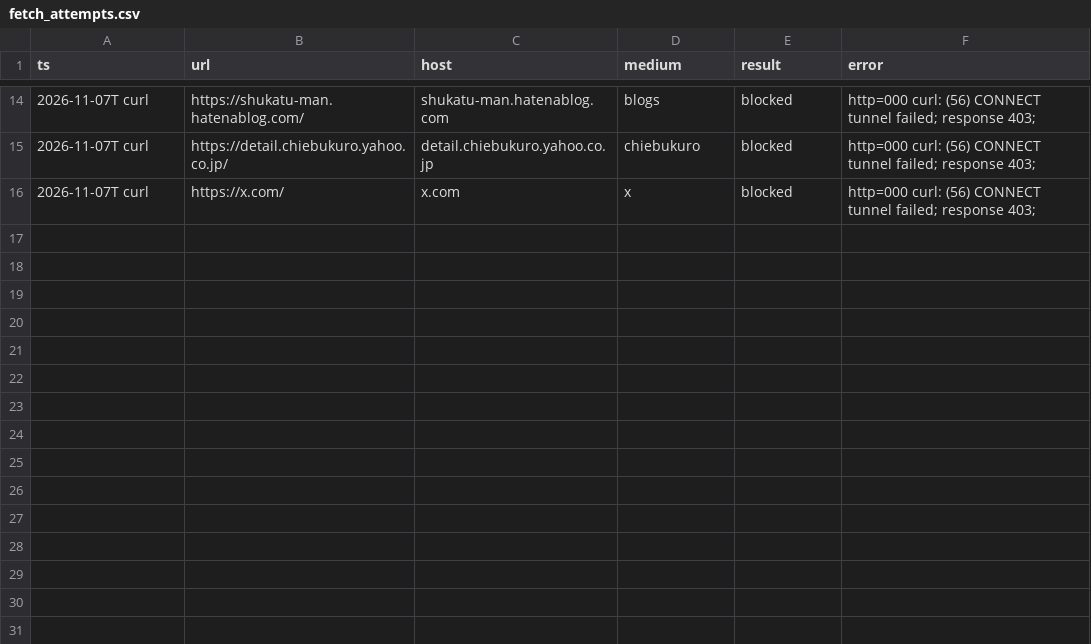
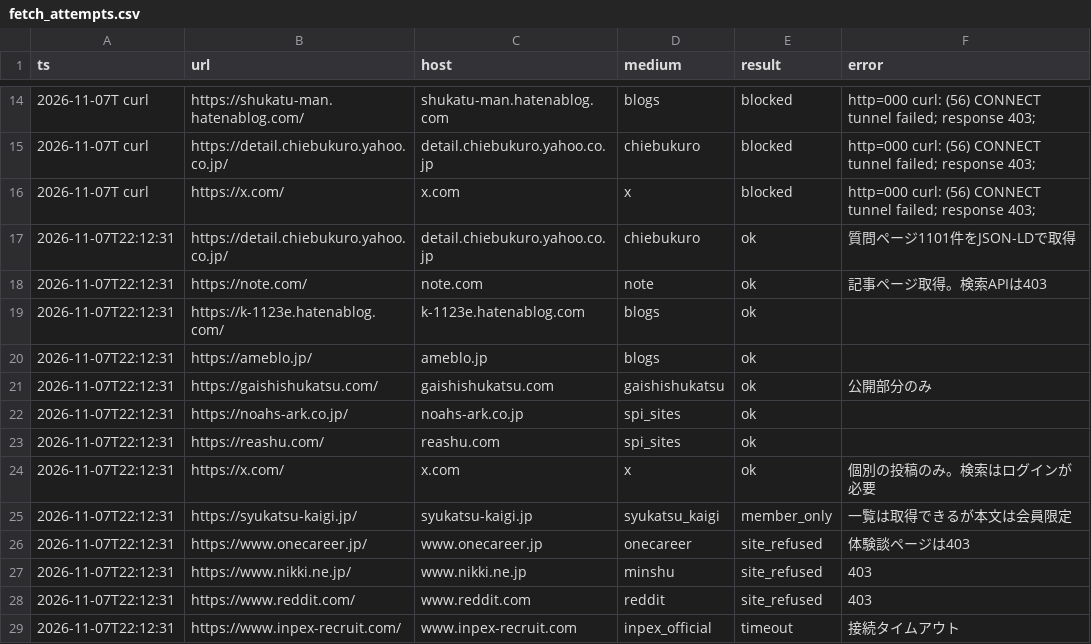
Before and after one commit to csta24055-sys/-, a CSV file: spi_eng/research/step1/fetch_attempts.csv, drawn as a sheet; only a part is shown, gaps mark what is left out; the diff names each change by its address in the sheet, - before the commit and + after, or states it on an @@ line.

```diff
--- a/spi_eng/research/step1/fetch_attempts.csv
+++ b/spi_eng/research/step1/fetch_attempts.csv
+row 17: 2026-11-07T22:12:31 | https://detail.chiebukuro.yahoo.co.jp/ | detail.chiebukuro.yahoo.co.jp | chiebukuro | ok | 質問ページ1101件をJSON-LDで取得
+row 18: 2026-11-07T22:12:31 | https://note.com/ | note.com | note | ok | 記事ページ取得。検索APIは403
+row 19: 2026-11-07T22:12:31 | https://k-1123e.hatenablog.com/ | k-1123e.hatenablog.com | blogs | ok
+row 20: 2026-11-07T22:12:31 | https://ameblo.jp/ | ameblo.jp | blogs | ok
+row 21: 2026-11-07T22:12:31 | https://gaishishukatsu.com/ | gaishishukatsu.com | gaishishukatsu | ok | 公開部分のみ
+row 22: 2026-11-07T22:12:31 | https://noahs-ark.co.jp/ | noahs-ark.co.jp | spi_sites | ok
+row 23: 2026-11-07T22:12:31 | https://reashu.com/ | reashu.com | spi_sites | ok
+row 24: 2026-11-07T22:12:31 | https://x.com/ | x.com | x | ok | 個別の投稿のみ。検索はログインが必要
+row 25: 2026-11-07T22:12:31 | https://syukatsu-kaigi.jp/ | syukatsu-kaigi.jp | syukatsu_kaigi | member_only | 一覧は取得できるが本文は会員限定
+row 26: 2026-11-07T22:12:31 | https://www.onecareer.jp/ | www.onecareer.jp | onecareer | site_refused | 体験談ページは403
+row 27: 2026-11-07T22:12:31 | https://www.nikki.ne.jp/ | www.nikki.ne.jp | minshu | site_refused | 403
+row 28: 2026-11-07T22:12:31 | https://www.reddit.com/ | www.reddit.com | reddit | site_refused | 403
+row 29: 2026-11-07T22:12:31 | https://www.inpex-recruit.com/ | www.inpex-recruit.com | inpex_official | timeout | 接続タイムアウト
```
Also changed, not shown: spi_eng/research/research_log.csv, 39 other files.
